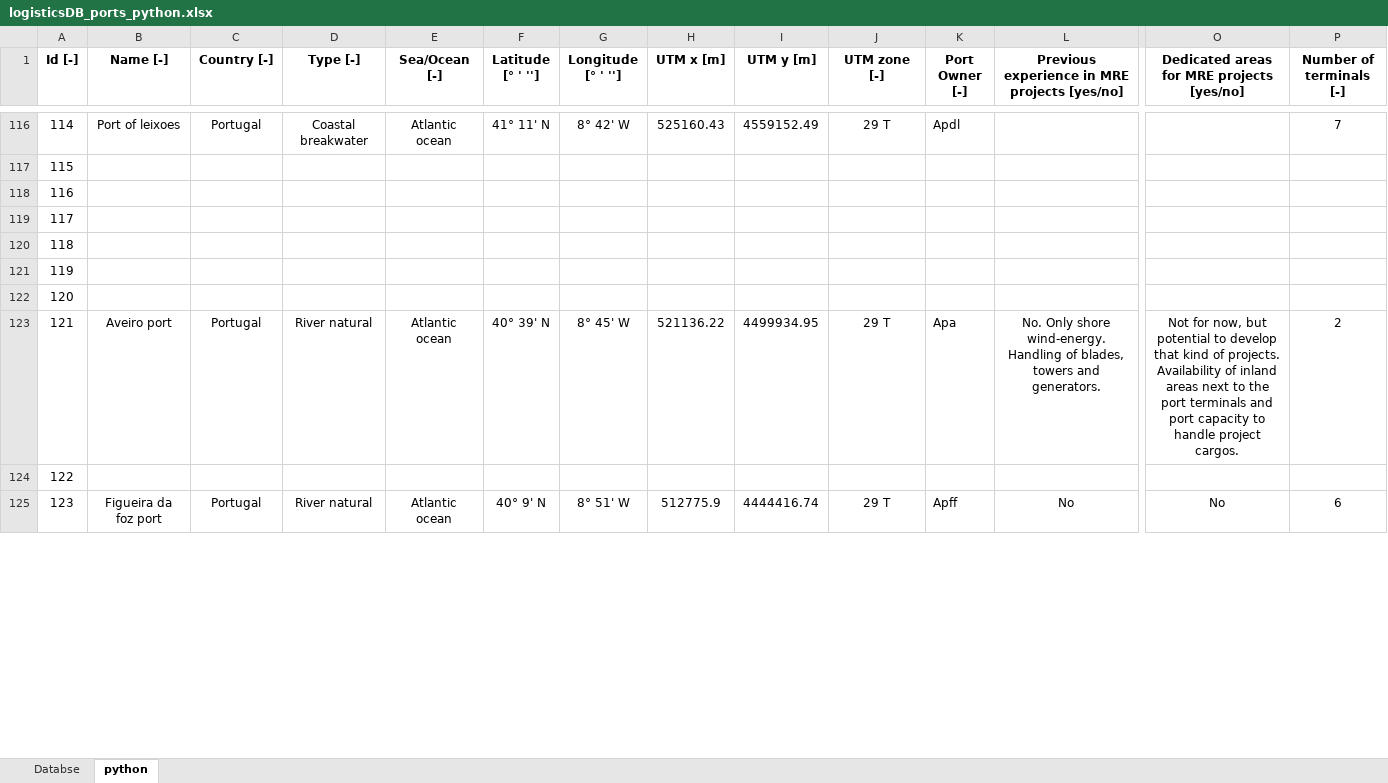
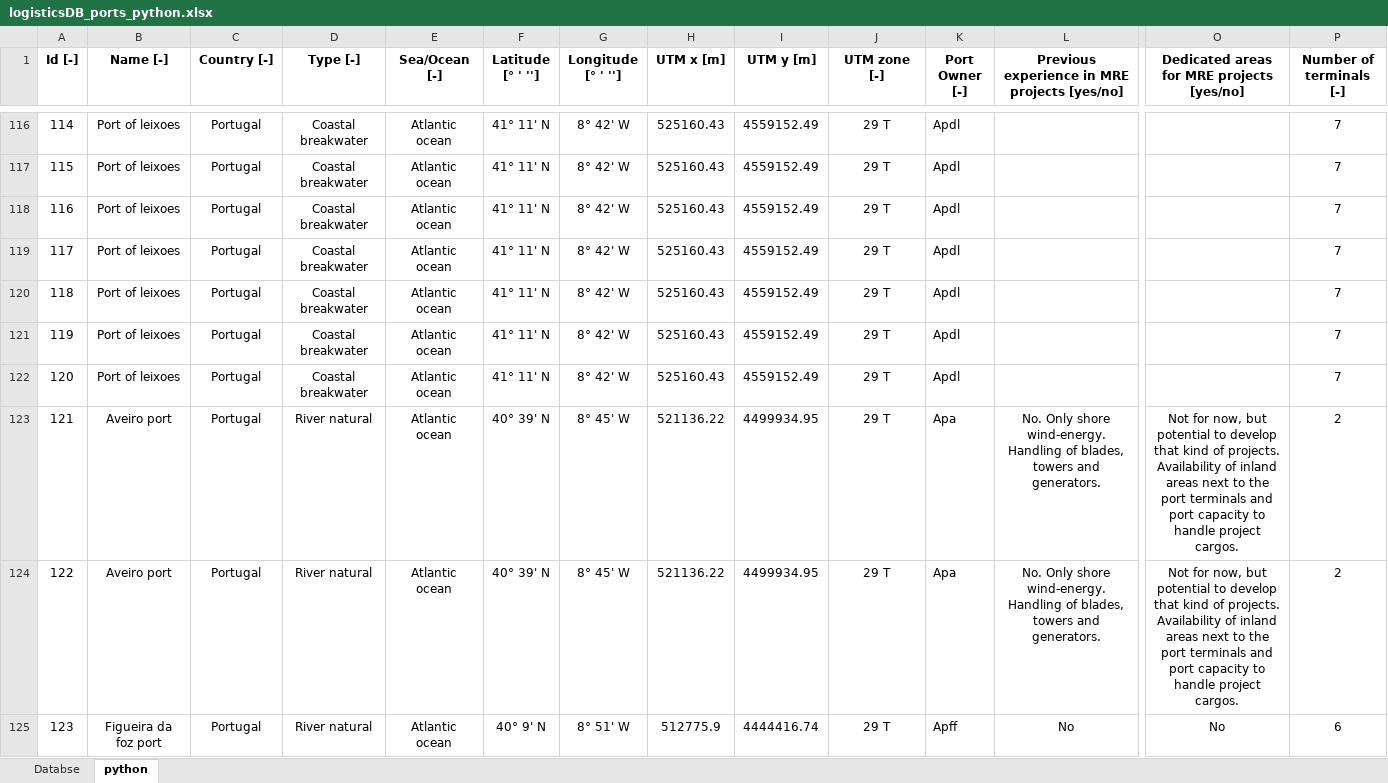
Before and after one commit to PauloCh/DTOcean-WP5, an Excel workbook: src/databases/logisticsDB_ports_python.xlsx, sheet python, drawn as a sheet; only a part is shown, gaps mark what is left out; values as stored, in another font and other column widths than the file's, no borders; the diff covers the shown part only; the diff names each change by its address in the sheet, - before the commit and + after, or states it on an @@ line.

Commit message:
mostly, update on port selection

```diff
--- a/src/databases/logisticsDB_ports_python.xlsx (sheet python)
+++ b/src/databases/logisticsDB_ports_python.xlsx (sheet python)
-B117:B122 (Name [-]): (empty)
+B117:B122 (Name [-]): Port of leixoes
-C117:C122 (Country [-]): (empty)
+C117:C122 (Country [-]): Portugal
-D117:D122 (Type [-]): (empty)
+D117:D122 (Type [-]): Coastal breakwater
-E117:E122 (Sea/Ocean [-]): (empty)
+E117:E122 (Sea/Ocean [-]): Atlantic ocean
-F117:F122 (Latitude [° ' '']): (empty)
+F117:F122 (Latitude [° ' '']): 41° 11' N
-G117:G122 (Longitude [° ' '']): (empty)
+G117:G122 (Longitude [° ' '']): 8° 42' W
-H117:H122 (UTM x [m]): (empty)
+H117:H122 (UTM x [m]): 525160.43
-I117:I122 (UTM y [m]): (empty)
+I117:I122 (UTM y [m]): 4559152.49
-J117:J122 (UTM zone [-]): (empty)
+J117:J122 (UTM zone [-]): 29 T
-K117:K122 (Port Owner [-]): (empty)
+K117:K122 (Port Owner [-]): Apdl
-P117:P122 (Number of terminals [-]): (empty)
+P117:P122 (Number of terminals [-]): 7
-B124 (Name [-]): (empty)
+B124 (Name [-]): Aveiro port
-C124 (Country [-]): (empty)
+C124 (Country [-]): Portugal
-D124 (Type [-]): (empty)
+D124 (Type [-]): River natural
-E124 (Sea/Ocean [-]): (empty)
+E124 (Sea/Ocean [-]): Atlantic ocean
-F124 (Latitude [° ' '']): (empty)
+F124 (Latitude [° ' '']): 40° 39' N
-G124 (Longitude [° ' '']): (empty)
+G124 (Longitude [° ' '']): 8° 45' W
-H124 (UTM x [m]): (empty)
+H124 (UTM x [m]): 521136.22
-I124 (UTM y [m]): (empty)
+I124 (UTM y [m]): 4499934.95
-J124 (UTM zone [-]): (empty)
+J124 (UTM zone [-]): 29 T
-K124 (Port Owner [-]): (empty)
+K124 (Port Owner [-]): Apa
-L124: (empty)
+L124: No. Only shore wind-energy. Handling of blades, towers and generators.
-O124: (empty)
+O124: Not for now, but potential to develop that kind of projects. Availability of inland areas next to the port terminals and port capacity to handle project cargos.
-P124 (Number of terminals [-]): (empty)
+P124 (Number of terminals [-]): 2
```
Also changed, not shown: 1187 edited cells elsewhere in this sheet, charts or pictures, 4 other files.
